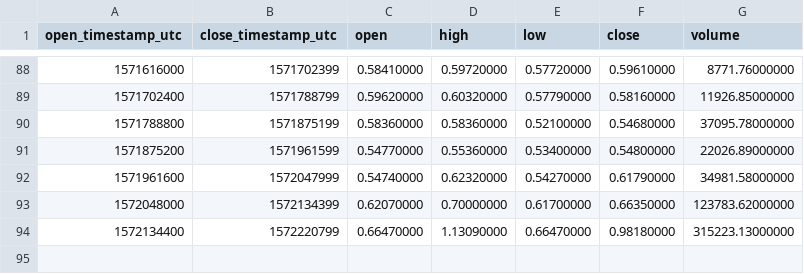
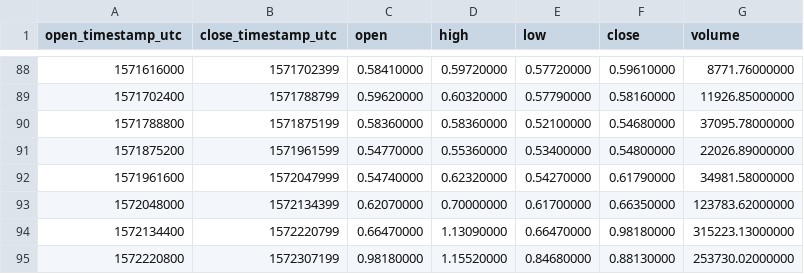
Before and after one commit to cryptobigbro/binance-ONTUSDC, a CSV file: binance-ONTUSDC-1d.csv, drawn as a sheet; only a part is shown, gaps mark what is left out.

```diff
--- a/binance-ONTUSDC-1d.csv
+++ b/binance-ONTUSDC-1d.csv
@@ -94 +94,2 @@ open_timestamp_utc,close_timestamp_utc,open,high,low,close,volume
 1572134400,1572220799,0.66470000,1.13090000,0.66470000,0.98180000,315223.13000000
+1572220800,1572307199,0.98180000,1.15520000,0.84680000,0.88130000,253730.02000000
```
Also changed, not shown: binance-ONTUSDC-1h.csv.
